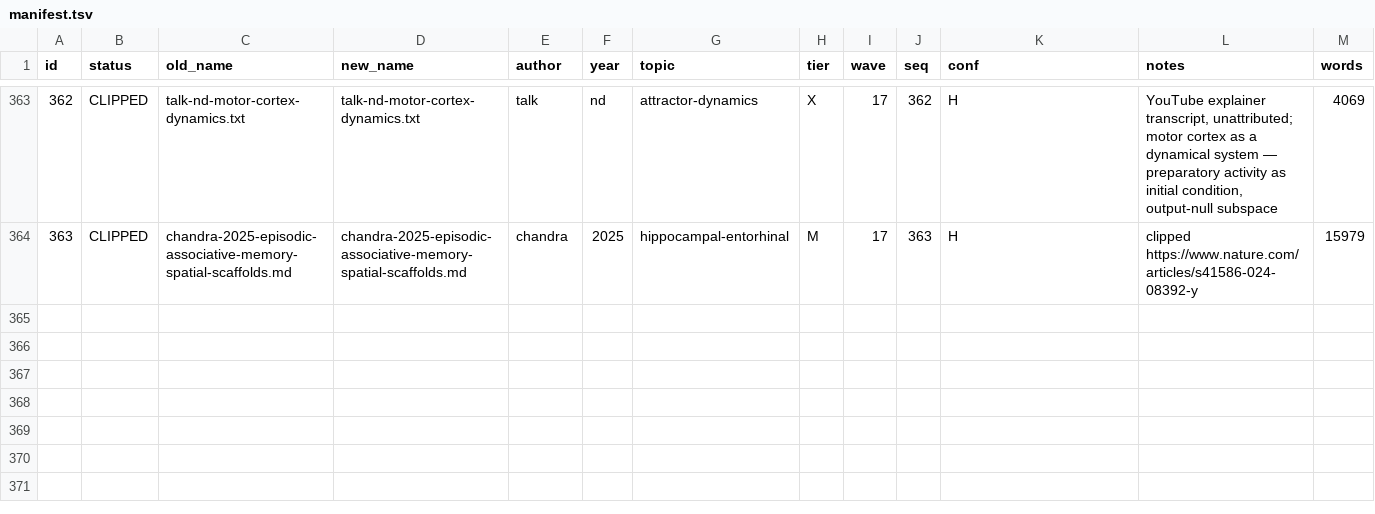
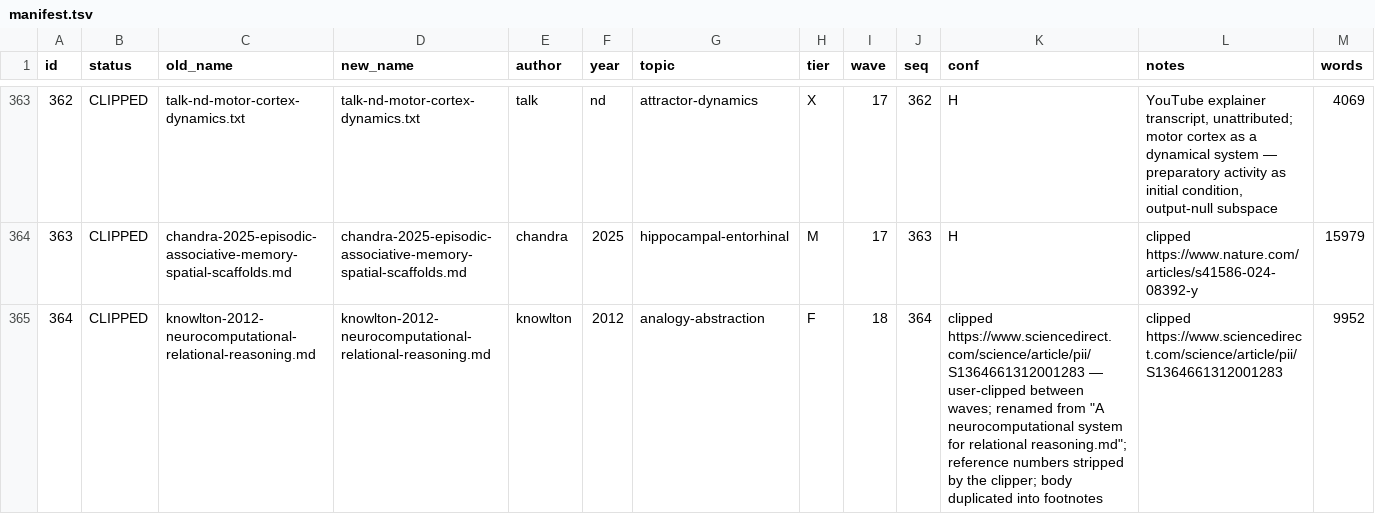
Before and after one commit to tiendungchs/BIRM-wiki, a TSV file: _work/manifest.tsv, drawn as a sheet; only a part is shown, gaps mark what is left out; the diff names each change by its address in the sheet, - before the commit and + after, or states it on an @@ line.

```diff
--- a/_work/manifest.tsv
+++ b/_work/manifest.tsv
+row 365: 364 | CLIPPED | knowlton-2012-neurocomputational-relational-reasoning.md | knowlton-2012-neurocomputational-relational-reasoning.md | knowlton | 2012 | analogy-abstraction | F | 18 | 364 | clipped https://www.sciencedirect.com/science/article/pii/S1364661312001283 — user-clipped between waves; renamed from "A neurocomputational system for relational reasoning.md"; reference numbers stripped by the clipper; body duplicated into footnotes | clipped https://www.sciencedirect.com/science/article/pii/S1364661312001283 | 9952
```
Also changed, not shown: 4 other files.
